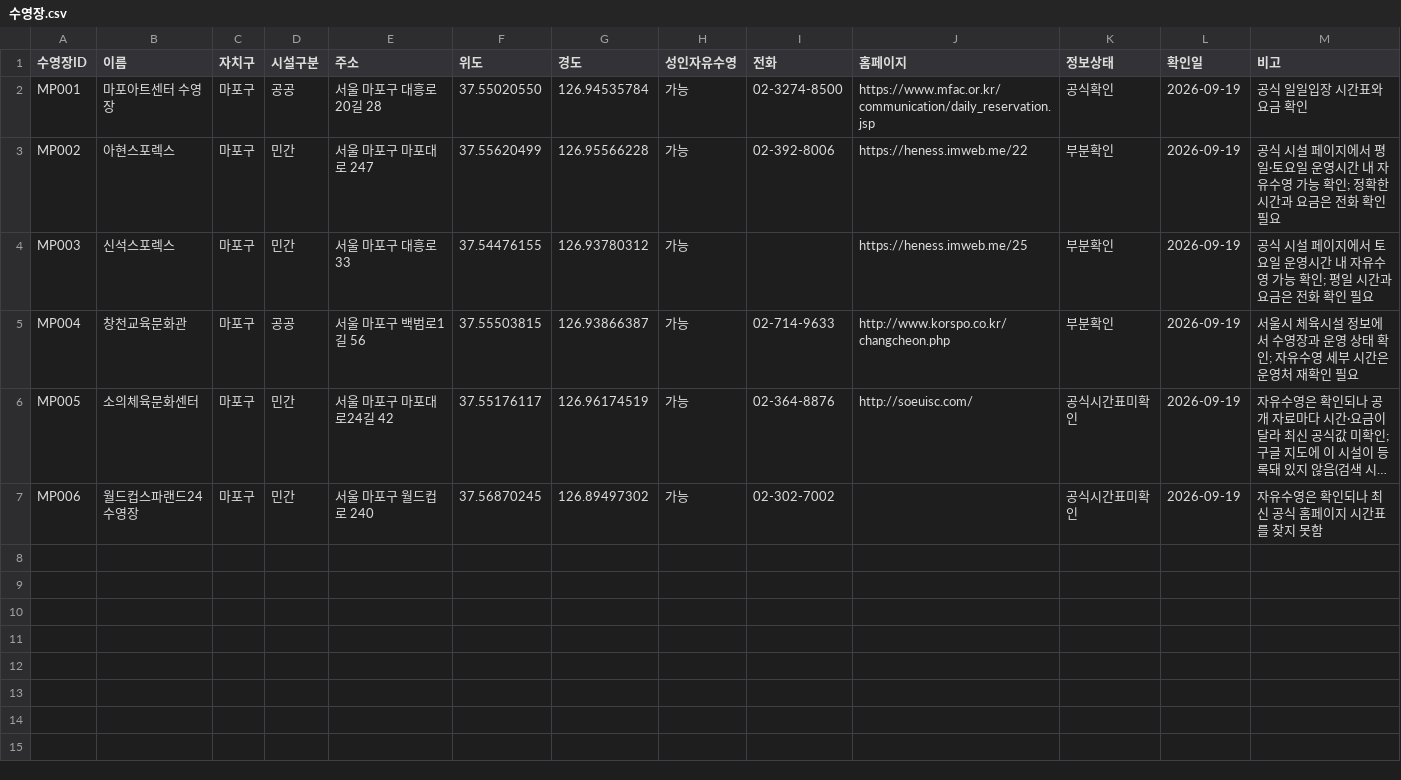
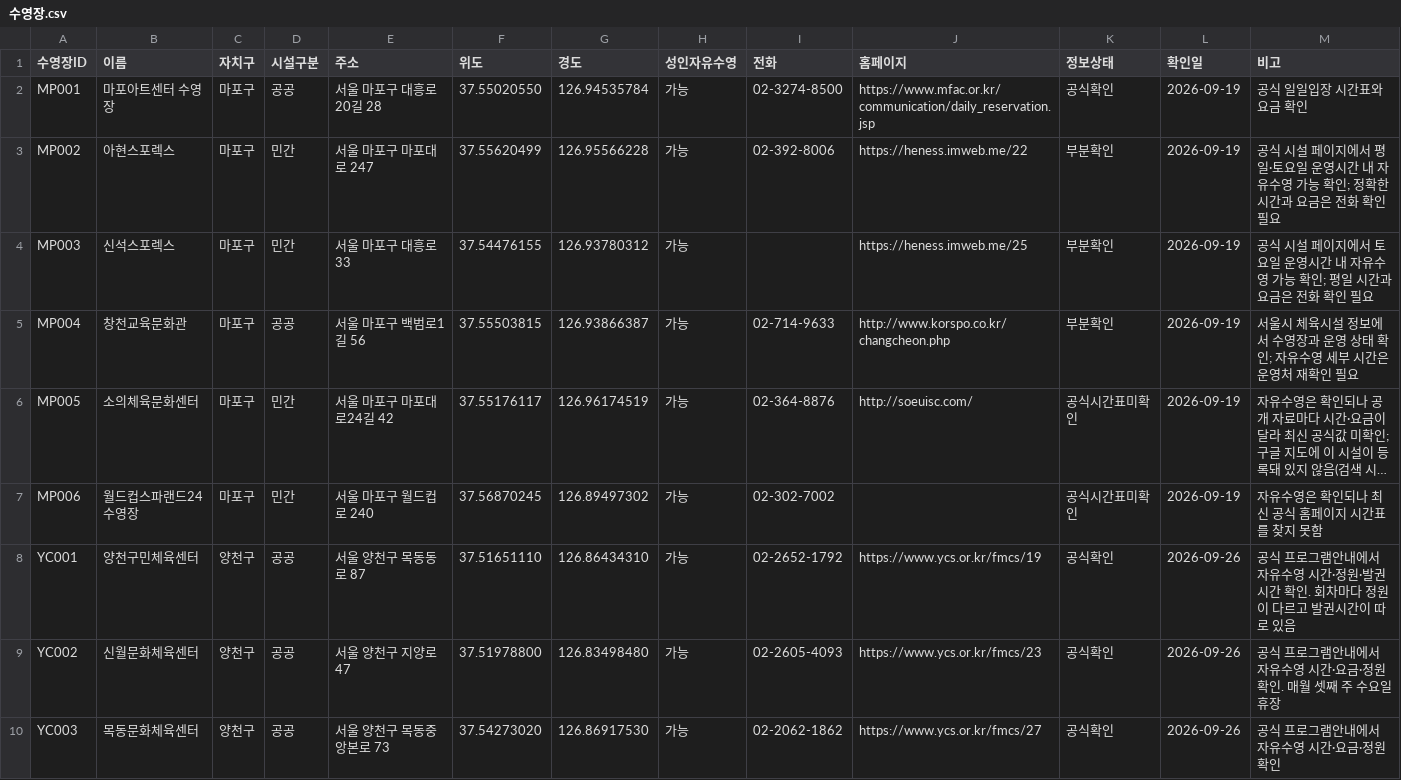
Before and after one commit to seoyunkim129/jasuhaja, a CSV file: 수영장.csv, drawn as a sheet; only a part is shown; long unchanged cells end in …; rows hold the shown columns only; the diff names each change by its address in the sheet, - before the commit and + after, or states it on an @@ line.

```diff
--- a/수영장.csv
+++ b/수영장.csv
+row 8: YC001 | 양천구민체육센터 | 양천구 | 공공 | 서울 양천구 목동동로 87 | 37.51651110 | 126.86434310 | 가능 | 02-2652-1792 | https://www.ycs.or.kr/fmcs/19 | 공식확인 | 2026-09-26 | 공식 프로그램안내에서 자유수영 시간·정원·발권시간 확인. 회차마다 정원이 다르고 발권시간이 따로 있음
+row 9: YC002 | 신월문화체육센터 | 양천구 | 공공 | 서울 양천구 지양로 47 | 37.51978800 | 126.83498480 | 가능 | 02-2605-4093 | https://www.ycs.or.kr/fmcs/23 | 공식확인 | 2026-09-26 | 공식 프로그램안내에서 자유수영 시간·요금·정원 확인. 매월 셋째 주 수요일 휴장
+row 10: YC003 | 목동문화체육센터 | 양천구 | 공공 | 서울 양천구 목동중앙본로 73 | 37.54273020 | 126.86917530 | 가능 | 02-2062-1862 | https://www.ycs.or.kr/fmcs/27 | 공식확인 | 2026-09-26 | 공식 프로그램안내에서 자유수영 시간·요금·정원 확인
```
Also changed, not shown: 시설규격.csv, 자유수영시간.csv, 2 other files.
